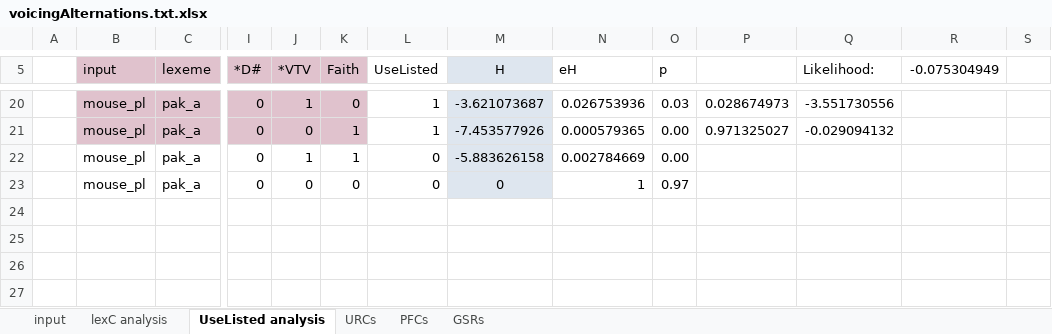
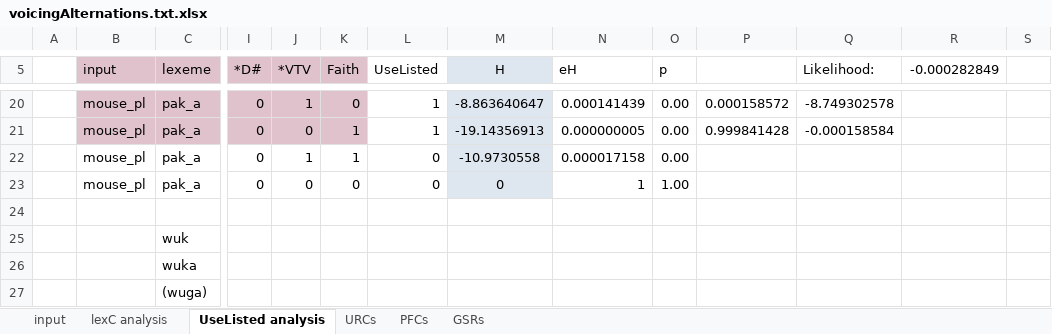
Before and after one commit to clairemoorecantwell/GSR_Learning, an Excel workbook: Combo/voicingAlternations.txt.xlsx, sheet UseListed analysis, drawn as a sheet; only a part is shown, gaps mark what is left out; values as stored, in another font and other column widths than the file's, no borders; rows hold the shown columns only; the diff covers the shown part only; the diff names each change by its address in the sheet, - before the commit and + after, or states it on an @@ line.

```diff
--- a/Combo/voicingAlternations.txt.xlsx (sheet UseListed analysis)
+++ b/Combo/voicingAlternations.txt.xlsx (sheet UseListed analysis)
-R5: -0.075304949
+R5: -0.000282849
-M20 (H): -3.621073687
+M20 (H): -8.863640647
-N20 (eH): 0.026753936
+N20 (eH): 0.000141439
-O20 (p): 0.03
+O20 (p): 0.00
-P20: 0.028674973
+P20: 0.000158572
-Q20 (Likelihood:): -3.551730556
+Q20 (Likelihood:): -8.749302578
-M21 (H): -7.453577926
+M21 (H): -19.14356913
-N21 (eH): 0.000579365
+N21 (eH): 0.000000005
-P21: 0.971325027
+P21: 0.999841428
-Q21 (Likelihood:): -0.029094132
+Q21 (Likelihood:): -0.000158584
-M22 (H): -5.883626158
+M22 (H): -10.9730558
-N22 (eH): 0.002784669
+N22 (eH): 0.000017158
-O23 (p): 0.97
+O23 (p): 1.00
+row 24: (empty)
+row 25:  |  | wuk
+row 26:  |  | wuka
+row 27:  |  | (wuga)
```
Also changed, not shown: 3 added rows, 3 removed rows and 55 edited cells elsewhere in this sheet, sheet lexC analysis, sheet URCs, sheet PFCs, sheet GSRs, 16 other files.
